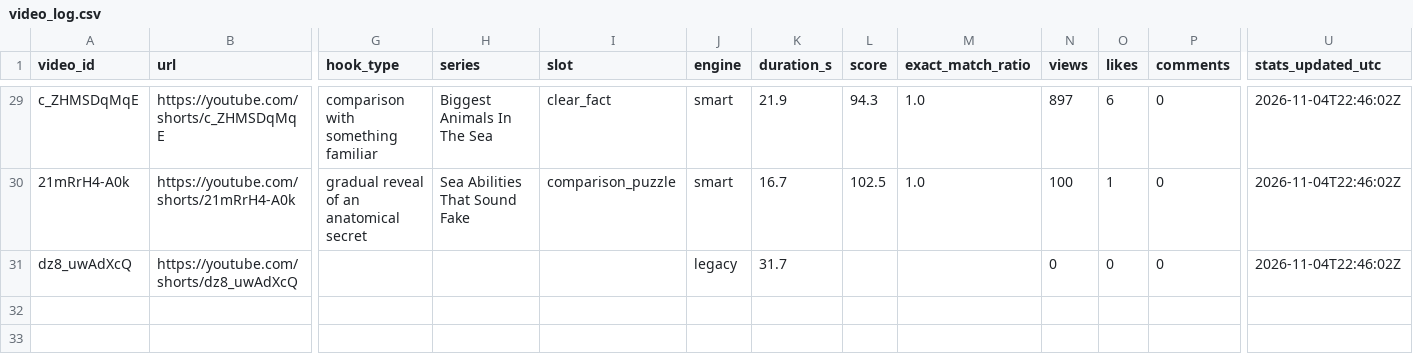
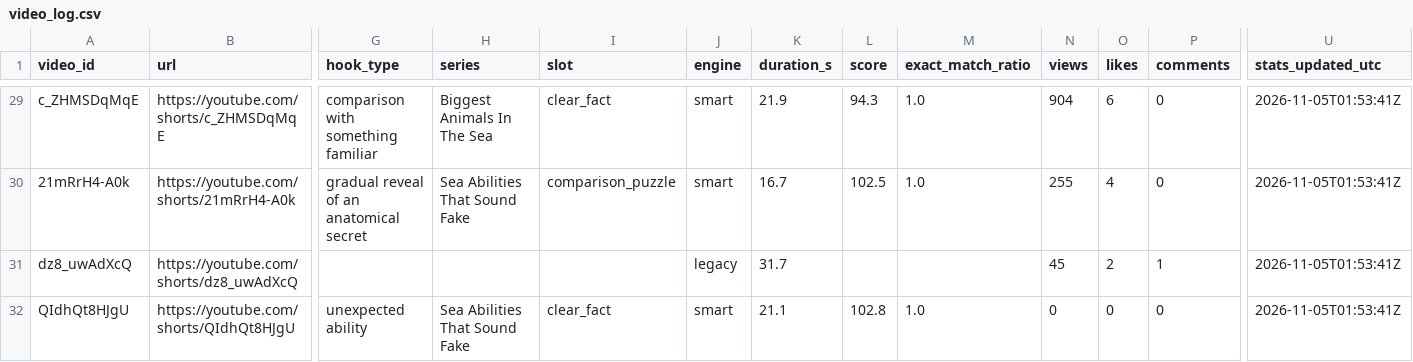
Before and after one commit to Mezfer/tom-shorts, a CSV file: video_log.csv, drawn as a sheet; only a part is shown, gaps mark what is left out; rows hold the shown columns only; the diff covers the shown part only; the diff names each change by its address in the sheet, - before the commit and + after, or states it on an @@ line.

```diff
--- a/video_log.csv
+++ b/video_log.csv
-N29 (views): 897
+N29 (views): 904
-U29:U31 (stats_updated_utc): 2026-11-04T22:46:02Z
+U29:U31 (stats_updated_utc): 2026-11-05T01:53:41Z
-N30 (views): 100
+N30 (views): 255
-O30 (likes): 1
+O30 (likes): 4
-N31 (views): 0
+N31 (views): 45
-O31 (likes): 0
+O31 (likes): 2
-P31 (comments): 0
+P31 (comments): 1
+row 32: QIdhQt8HJgU | https://youtube.com/shorts/QIdhQt8HJgU | unexpected ability | Sea Abilities That Sound Fake | clear_fact | smart | 21.1 | 102.8 | 1.0 | 0 | 0 | 0 | 2026-11-05T01:53:41Z
```
Also changed, not shown: 28 edited cells elsewhere in this file, 5 other files.
